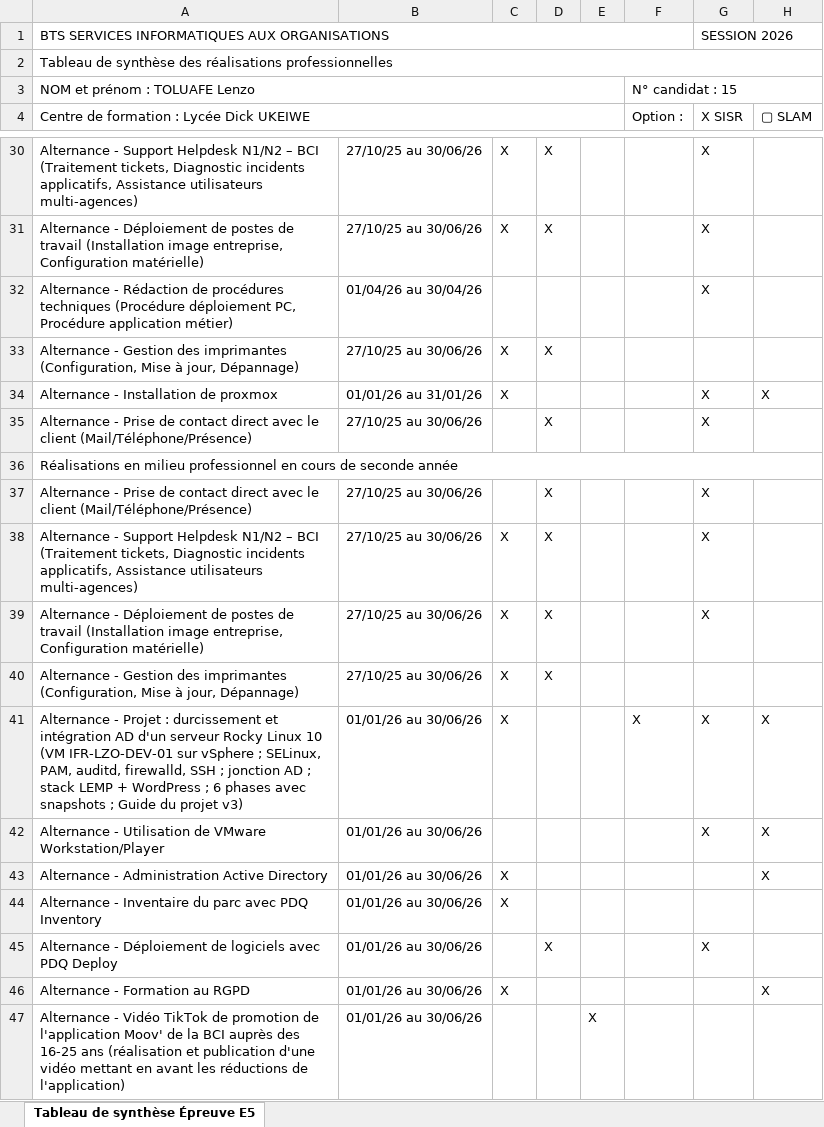
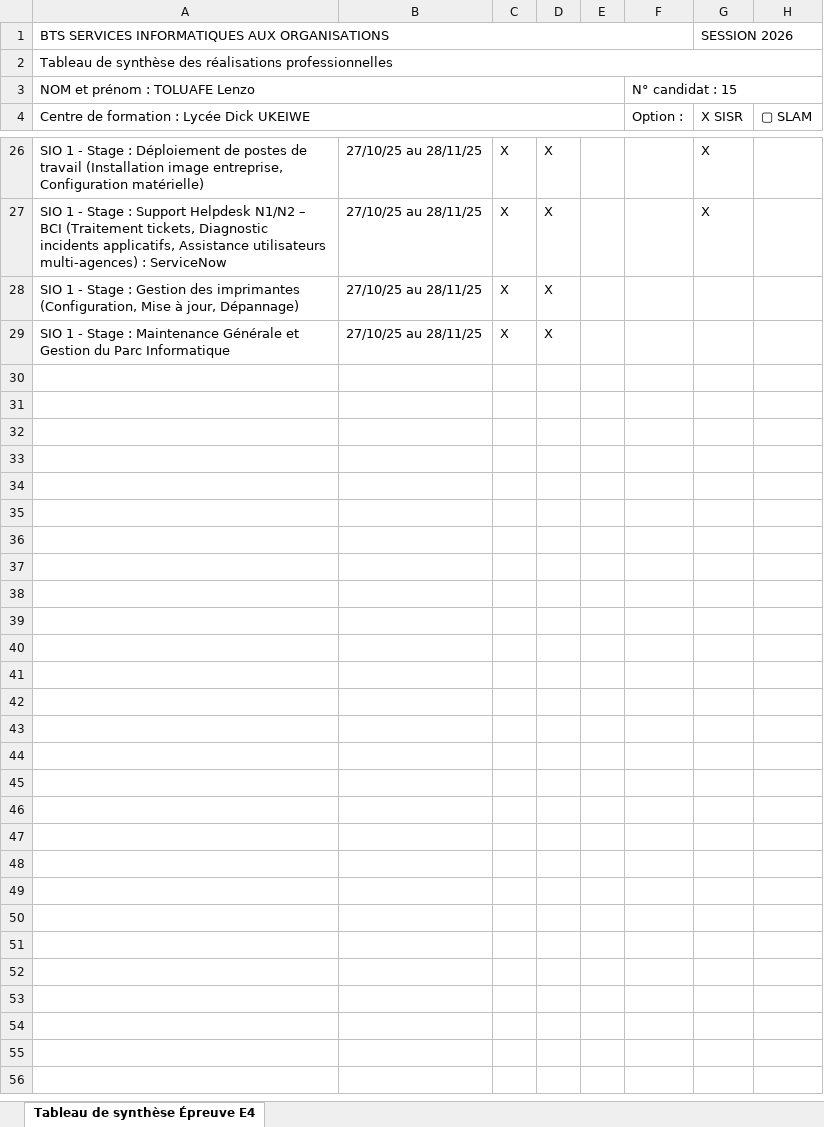
Before and after one commit to Lenzo05/Lenzo05.github.io, an Excel workbook: Tableau_synthese_E5_TOLUAFE_Lenzo.xlsx, sheet Tableau de synthèse Épreuve E4, drawn as a sheet; only a part is shown, gaps mark what is left out; values as stored, in another font and other column widths than the file's, no cell formats; removed rows and columns are numbered as before the commit, all else as after; the diff covers the shown part only; the diff names each change by its address in the sheet, - before the commit and + after, or states it on an @@ line.

```diff
--- a/Tableau_synthese_E5_TOLUAFE_Lenzo.xlsx (sheet Tableau de synthèse Épreuve E4)
+++ b/Tableau_synthese_E5_TOLUAFE_Lenzo.xlsx (sheet Tableau de synthèse Épreuve E4)
-sheet tab: Tableau de synthèse Épreuve E5
+sheet tab: Tableau de synthèse Épreuve E4
-A26: Alternance - Support Helpdesk N1/N2 – BCI (Traitement tickets, Diagnostic incidents applicatifs, Assistance utilisateurs multi-agences)
+A26: SIO 1 - Stage : Déploiement de postes de travail (Installation image entreprise, Configuration matérielle)
-B26:B27: 27/10/25 au 30/06/26
+B26:B27: 27/10/25 au 28/11/25
-A27: Alternance - Déploiement de postes de travail (Installation image entreprise, Configuration matérielle)
+A27: SIO 1 - Stage : Support Helpdesk N1/N2 – BCI (Traitement tickets, Diagnostic incidents applicatifs, Assistance utilisateurs multi-agences) : ServiceNow
-row 32: Alternance - Rédaction de procédures techniques (Procédure déploiement PC, Procédure application métier) | 01/04/26 au 30/04/26 |  |  |  |  | X
-A28: Alternance - Gestion des…
+A28: SIO 1 - Stage : Gestion des…
-B28: 27/10/25 au 30/06/26
+B28: 27/10/25 au 28/11/25
-row 34: Alternance - Installation de proxmox | 01/01/26 au 31/01/26 | X |  |  |  | X | X
-row 35: Alternance - Prise de contact direct avec le client (Mail/Téléphone/Présence) | 27/10/25 au 30/06/26 |  | X |  |  | X
-row 36: Réalisations en milieu professionnel en cours de seconde année
-row 37: Alternance - Prise de contact direct avec le client (Mail/Téléphone/Présence) | 27/10/25 au 30/06/26 |  | X |  |  | X
-row 38: Alternance - Support Helpdesk N1/N2 – BCI (Traitement tickets, Diagnostic incidents applicatifs, Assistance utilisateurs multi-agences) | 27/10/25 au 30/06/26 | X | X |  |  | X
-row 39: Alternance - Déploiement de postes de travail (Installation image entreprise, Configuration matérielle) | 27/10/25 au 30/06/26 | X | X |  |  | X
-A29: Alternance - Gestion des imprimantes (Configuration, Mise à jour, Dépannage)
+A29: SIO 1 - Stage : Maintenance Générale et Gestion du Parc Informatique
-B29: 27/10/25 au 30/06/26
+B29: 27/10/25 au 28/11/25
-row 41: Alternance - Projet : durcissement et intégration AD d'un serveur Rocky Linux 10 (VM IFR-LZO-DEV-01 sur vSphere ; SELinux, PAM, auditd, firewalld, SSH ; jonction AD ; stack LEMP + WordPress ; 6 phases avec snapshots ; Guide du projet v3) | 01/01/26 au 30/06/26 | X |  |  | X | X | X
-row 42: Alternance - Utilisation de VMware Workstation/Player | 01/01/26 au 30/06/26 |  |  |  |  | X | X
-row 43: Alternance - Administration Active Directory | 01/01/26 au 30/06/26 | X |  |  |  |  | X
-row 44: Alternance - Inventaire du parc avec PDQ Inventory | 01/01/26 au 30/06/26 | X
-row 45: Alternance - Déploiement de logiciels avec PDQ Deploy | 01/01/26 au 30/06/26 |  | X |  |  | X
-row 46: Alternance - Formation au RGPD | 01/01/26 au 30/06/26 | X |  |  |  |  | X
-row 47: Alternance - Vidéo TikTok de promotion de l'application Moov' de la BCI auprès des 16-25 ans (réalisation et publication d'une vidéo mettant en avant les réductions de l'application) | 01/01/26 au 30/06/26 |  |  | X
```
Also changed, not shown: 8 added rows, 12 removed rows and 13 edited cells elsewhere in this sheet, cell formats, 4 other files.
